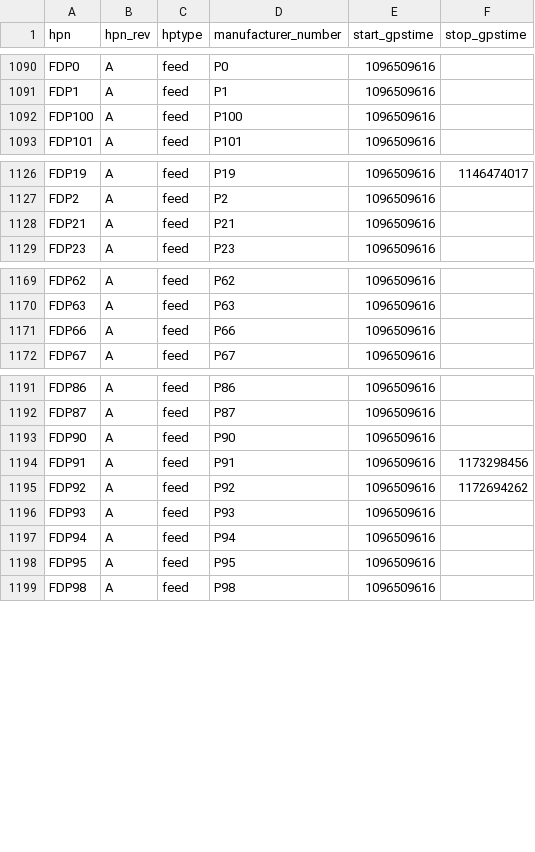
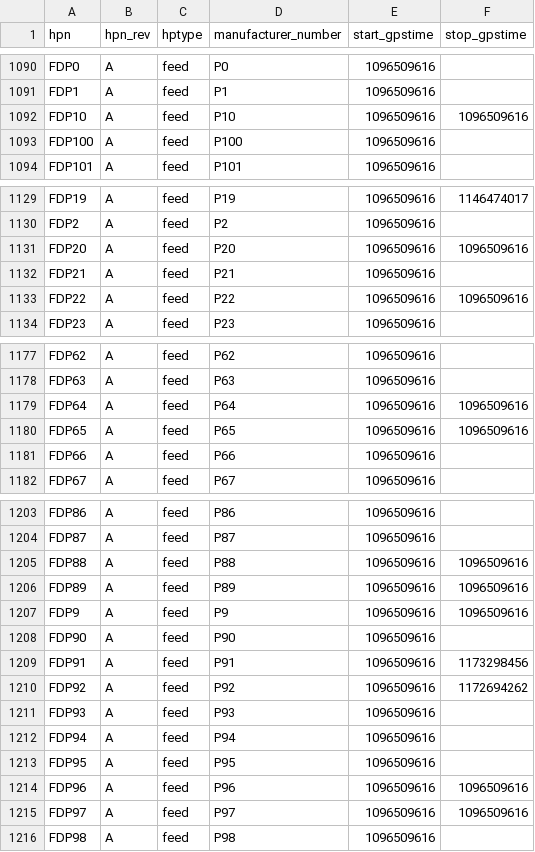
Before and after one commit to HERA-Team/hera_mc, a CSV file: hera_mc/data/initialization_data_parts_paper.csv, drawn as a sheet; only a part is shown, gaps mark what is left out; the diff covers the shown part only; the diff names each change by its address in the sheet, - before the commit and + after, or states it on an @@ line.

```diff
--- a/hera_mc/data/initialization_data_parts_paper.csv
+++ b/hera_mc/data/initialization_data_parts_paper.csv
+row 1092: FDP10 | A | feed | P10 | 1096509616 | 1096509616
+row 1131: FDP20 | A | feed | P20 | 1096509616 | 1096509616
+row 1133: FDP22 | A | feed | P22 | 1096509616 | 1096509616
+row 1179: FDP64 | A | feed | P64 | 1096509616 | 1096509616
+row 1180: FDP65 | A | feed | P65 | 1096509616 | 1096509616
+row 1205: FDP88 | A | feed | P88 | 1096509616 | 1096509616
+row 1206: FDP89 | A | feed | P89 | 1096509616 | 1096509616
+row 1207: FDP9 | A | feed | P9 | 1096509616 | 1096509616
+row 1214: FDP96 | A | feed | P96 | 1096509616 | 1096509616
+row 1215: FDP97 | A | feed | P97 | 1096509616 | 1096509616
```
Also changed, not shown: 7 added rows elsewhere in this file, hera_mc/data/initialization_data_connections.csv.
